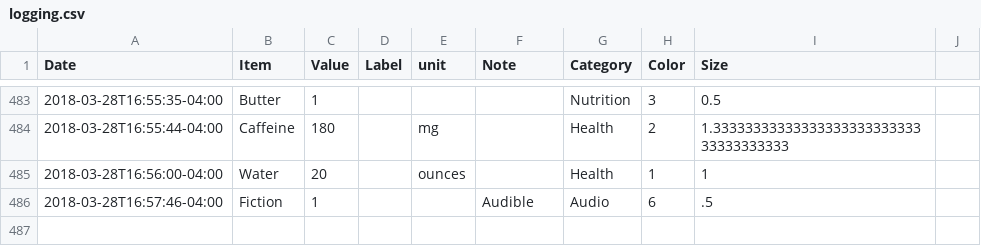
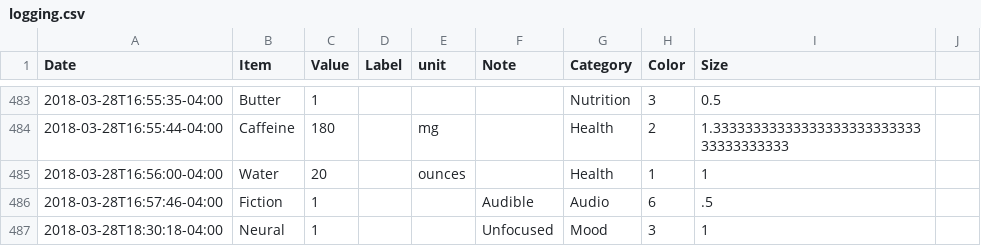
Before and after one commit to eschlaf2/quantifiedSelf, a CSV file: logging.csv, drawn as a sheet; only a part is shown, gaps mark what is left out.

Commit message:
updates

```diff
--- a/logging.csv
+++ b/logging.csv
@@ -486 +486,2 @@ Date,Item,Value,Label,unit,Note,Category,Color,Size
 2018-03-28T16:57:46-04:00,Fiction,1,,,Audible, Audio,6,.5
+2018-03-28T18:30:18-04:00,Neural,1,,,Unfocused, Mood,3,1
```
